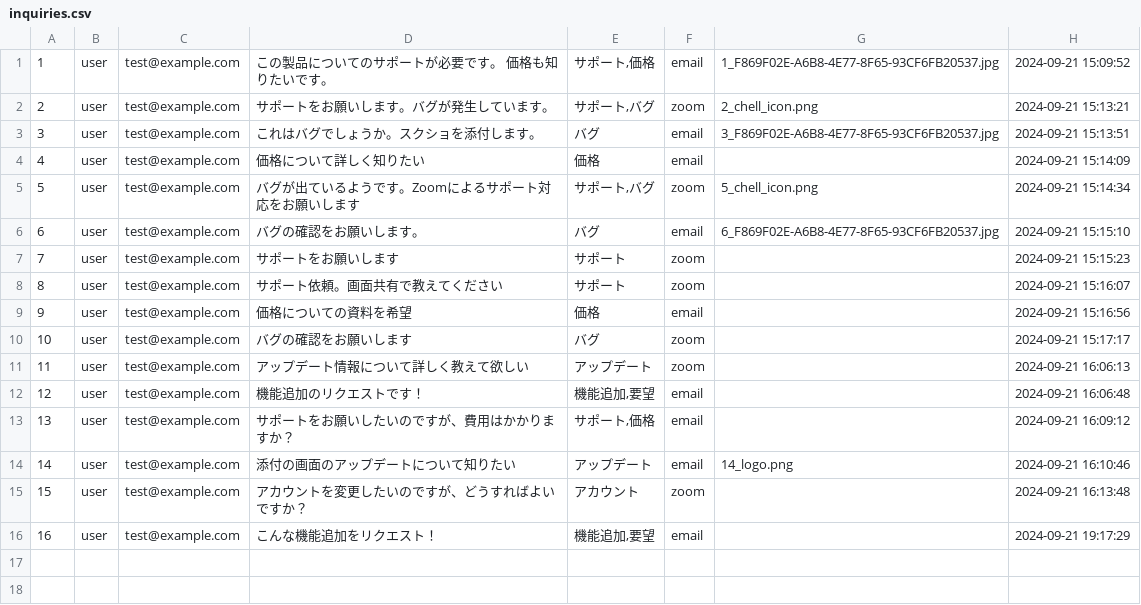
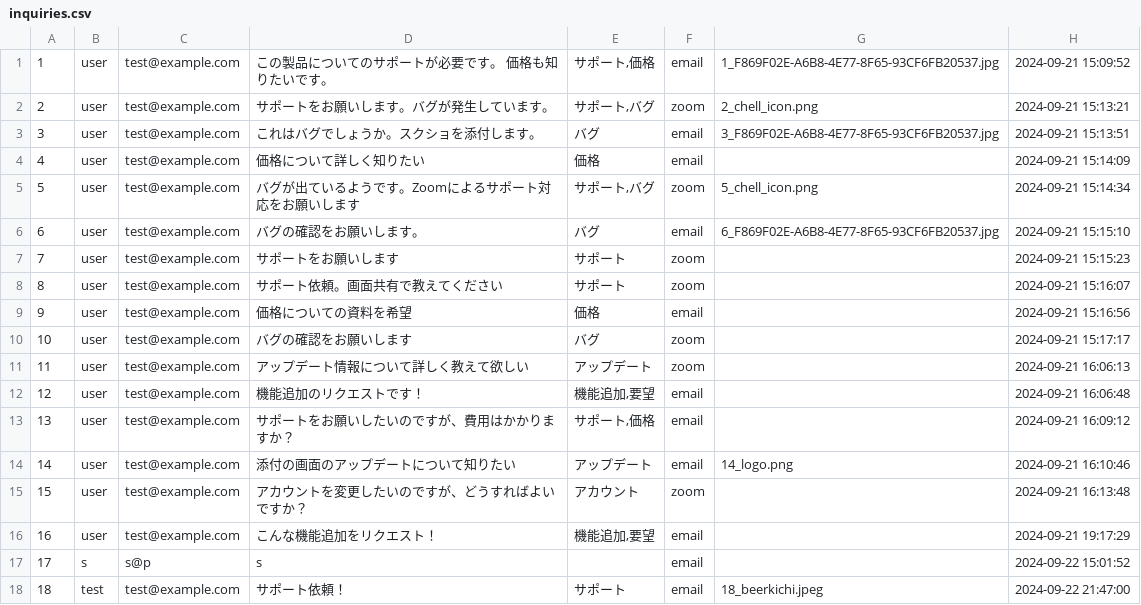
Before and after one commit to chell2/kadai09_bookmark-app-2, a CSV file: inquiries.csv, drawn as a sheet.

```diff
--- a/inquiries.csv
+++ b/inquiries.csv
@@ -16 +16,3 @@
 16,user,test@example.com,こんな機能追加をリクエスト！,"機能追加,要望",email,,"2024-09-21 19:17:29"
+17,s,s@p,s,,email,,"2024-09-22 15:01:52"
+18,test,test@example.com,サポート依頼！,サポート,email,18_beerkichi.jpeg,"2024-09-22 21:47:00"
```
Also changed, not shown: 4 other files.
